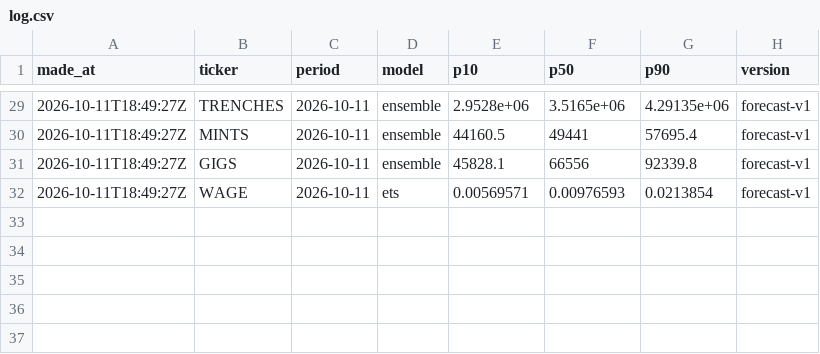
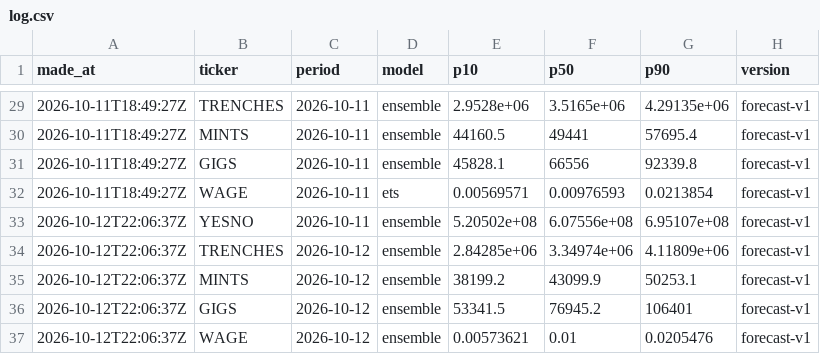
Before and after one commit to tickerzhq/tickerz-open, a CSV file: forecasts/log.csv, drawn as a sheet; only a part is shown, gaps mark what is left out.

```diff
--- a/forecasts/log.csv
+++ b/forecasts/log.csv
@@ -32 +32,6 @@ made_at,ticker,period,model,p10,p50,p90,version
 2026-10-11T18:49:27Z,WAGE,2026-10-11,ets,0.00569571,0.00976593,0.0213854,forecast-v1
+2026-10-12T22:06:37Z,YESNO,2026-10-11,ensemble,5.20502e+08,6.07556e+08,6.95107e+08,forecast-v1
+2026-10-12T22:06:37Z,TRENCHES,2026-10-12,ensemble,2.84285e+06,3.34974e+06,4.11809e+06,forecast-v1
+2026-10-12T22:06:37Z,MINTS,2026-10-12,ensemble,38199.2,43099.9,50253.1,forecast-v1
+2026-10-12T22:06:37Z,GIGS,2026-10-12,ensemble,53341.5,76945.2,106401,forecast-v1
+2026-10-12T22:06:37Z,WAGE,2026-10-12,ensemble,0.00573621,0.01,0.0205476,forecast-v1
```
Also changed, not shown: forecasts/selection.csv, 1 other file.
